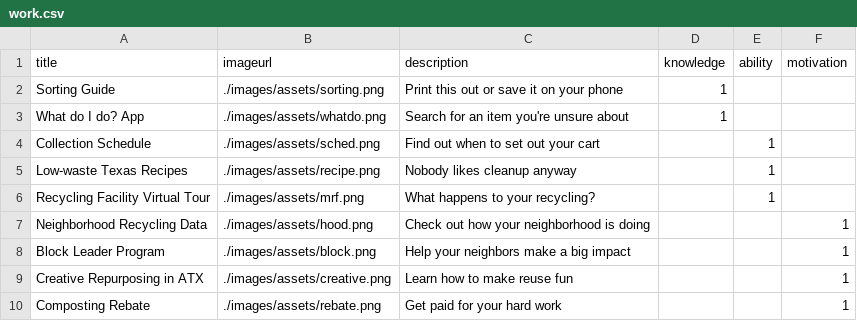
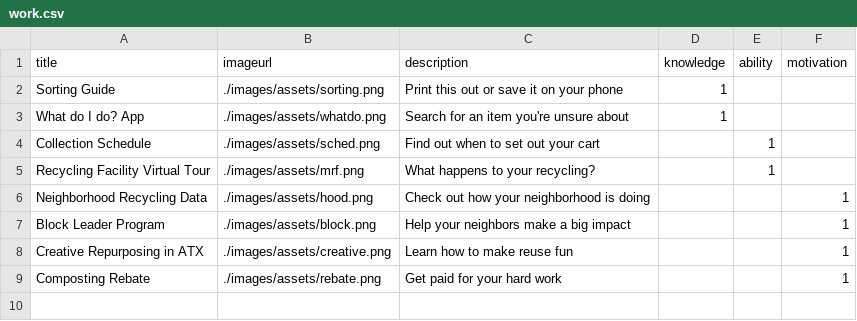
Before and after one commit to amaliebarras/arr-outreach-tool, a CSV file: _data/work.csv, drawn as a sheet; the diff names each change by its address in the sheet, - before the commit and + after, or states it on an @@ line.

Commit message:
take out muffin recipe

```diff
--- a/_data/work.csv
+++ b/_data/work.csv
-row 5: Low-waste Texas Recipes | ./images/assets/recipe.png | Nobody likes cleanup anyway |  | 1
```
